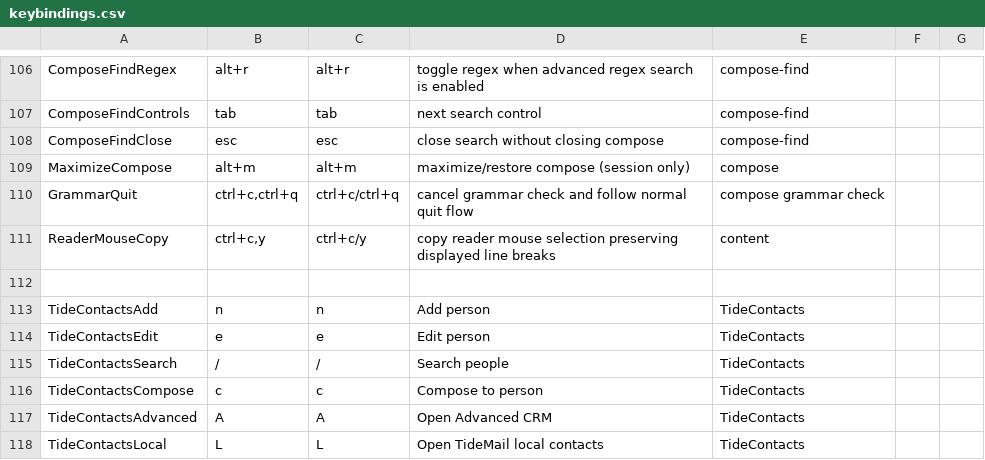
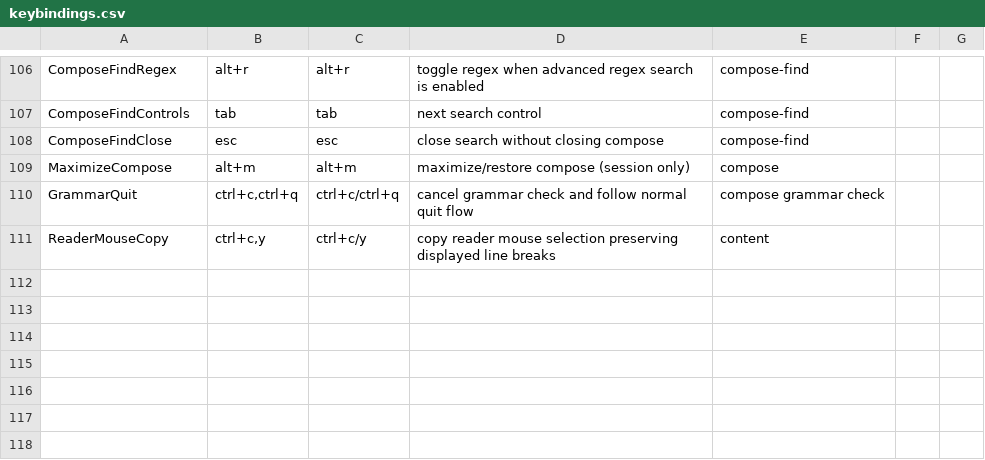
Before and after one commit to allisonhere/tidemail, a CSV file: keybindings.csv, drawn as a sheet; only a part is shown, gaps mark what is left out; the diff names each change by its address in the sheet, - before the commit and + after, or states it on an @@ line.

```diff
--- a/keybindings.csv
+++ b/keybindings.csv
-row 112: (empty)
-row 113: TideContactsAdd | n | n | Add person | TideContacts
-row 114: TideContactsEdit | e | e | Edit person | TideContacts
-row 115: TideContactsSearch | / | / | Search people | TideContacts
-row 116: TideContactsCompose | c | c | Compose to person | TideContacts
-row 117: TideContactsAdvanced | A | A | Open Advanced CRM | TideContacts
-row 118: TideContactsLocal | L | L | Open TideMail local contacts | TideContacts
```
Also changed, not shown: 5 other files.
